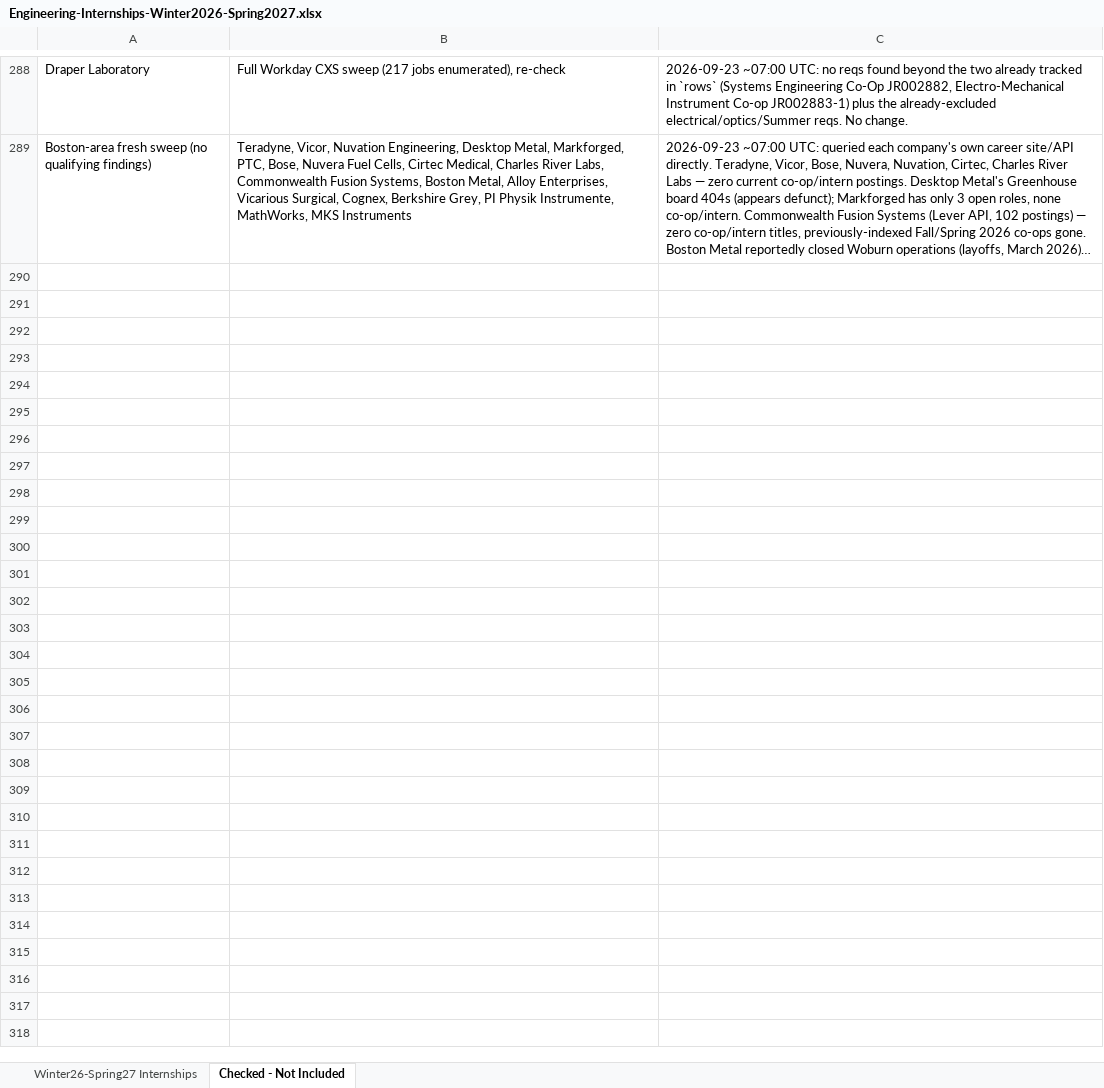
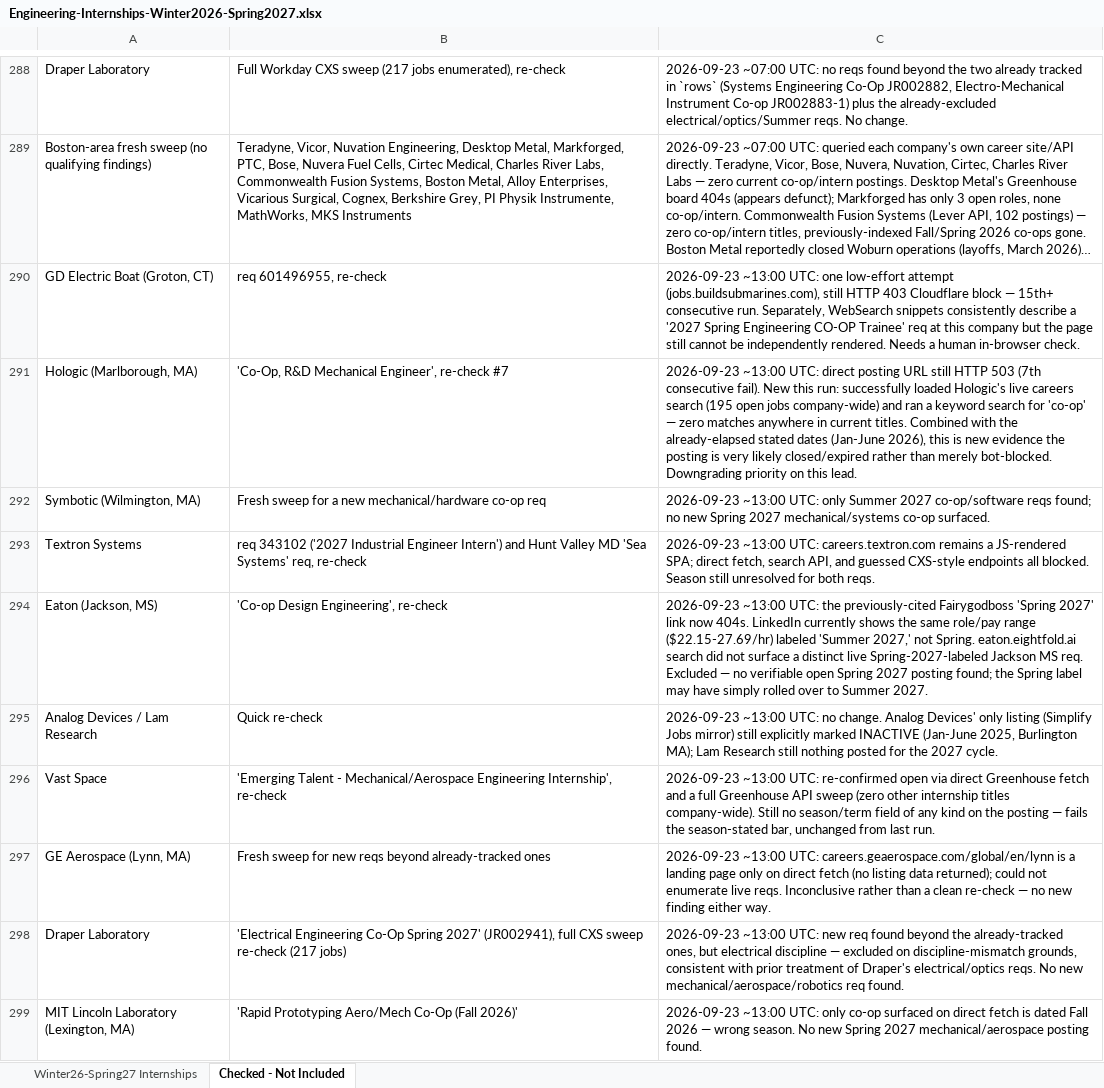
Before and after one commit to Svvipee/internship-tracker-2026, an Excel workbook: Engineering-Internships-Winter2026-Spring2027.xlsx, sheet Checked - Not Included, drawn as a sheet; only a part is shown, gaps mark what is left out; long unchanged cells end in …; values as stored, in another font and other column widths than the file's, no borders; the diff covers the shown part only; the diff names each change by its address in the sheet, - before the commit and + after, or states it on an @@ line.

```diff
--- a/Engineering-Internships-Winter2026-Spring2027.xlsx (sheet Checked - Not Included)
+++ b/Engineering-Internships-Winter2026-Spring2027.xlsx (sheet Checked - Not Included)
+row 290: GD Electric Boat (Groton, CT) | req 601496955, re-check | 2026-09-23 ~13:00 UTC: one low-effort attempt (jobs.buildsubmarines.com), still HTTP 403 Cloudflare block — 15th+ consecutive run. Separately, WebSearch snippets consistently describe a '2027 Spring Engineering CO-OP Trainee' req at this company but the page still cannot be independently rendered. Needs a human in-browser check.
+row 291: Hologic (Marlborough, MA) | 'Co-Op, R&D Mechanical Engineer', re-check #7 | 2026-09-23 ~13:00 UTC: direct posting URL still HTTP 503 (7th consecutive fail). New this run: successfully loaded Hologic's live careers search (195 open jobs company-wide) and ran a keyword search for 'co-op' — zero matches anywhere in current titles. Combined with the already-elapsed stated dates (Jan-June 2026), this is new evidence the posting is very likely closed/expired rather than merely bot-blocked. Downgrading priority on this lead.
+row 292: Symbotic (Wilmington, MA) | Fresh sweep for a new mechanical/hardware co-op req | 2026-09-23 ~13:00 UTC: only Summer 2027 co-op/software reqs found; no new Spring 2027 mechanical/systems co-op surfaced.
+row 293: Textron Systems | req 343102 ('2027 Industrial Engineer Intern') and Hunt Valley MD 'Sea Systems' req, re-check | 2026-09-23 ~13:00 UTC: careers.textron.com remains a JS-rendered SPA; direct fetch, search API, and guessed CXS-style endpoints all blocked. Season still unresolved for both reqs.
+row 294: Eaton (Jackson, MS) | 'Co-op Design Engineering', re-check | 2026-09-23 ~13:00 UTC: the previously-cited Fairygodboss 'Spring 2027' link now 404s. LinkedIn currently shows the same role/pay range ($22.15-27.69/hr) labeled 'Summer 2027,' not Spring. eaton.eightfold.ai search did not surface a distinct live Spring-2027-labeled Jackson MS req. Excluded — no verifiable open Spring 2027 posting found; the Spring label may have simply rolled over to Summer 2027.
+row 295: Analog Devices / Lam Research | Quick re-check | 2026-09-23 ~13:00 UTC: no change. Analog Devices' only listing (Simplify Jobs mirror) still explicitly marked INACTIVE (Jan-June 2025, Burlington MA); Lam Research still nothing posted for the 2027 cycle.
+row 296: Vast Space | 'Emerging Talent - Mechanical/Aerospace Engineering Internship', re-check | 2026-09-23 ~13:00 UTC: re-confirmed open via direct Greenhouse fetch and a full Greenhouse API sweep (zero other internship titles company-wide). Still no season/term field of any kind on the posting — fails the season-stated bar, unchanged from last run.
+row 297: GE Aerospace (Lynn, MA) | Fresh sweep for new reqs beyond already-tracked ones | 2026-09-23 ~13:00 UTC: careers.geaerospace.com/global/en/lynn is a landing page only on direct fetch (no listing data returned); could not enumerate live reqs. Inconclusive rather than a clean re-check — no new finding either way.
+row 298: Draper Laboratory | 'Electrical Engineering Co-Op Spring 2027' (JR002941), full CXS sweep re-check (217 jobs) | 2026-09-23 ~13:00 UTC: new req found beyond the already-tracked ones, but electrical discipline — excluded on discipline-mismatch grounds, consistent with prior treatment of Draper's electrical/optics reqs. No new mechanical/aerospace/robotics req found.
+row 299: MIT Lincoln Laboratory (Lexington, MA) | 'Rapid Prototyping Aero/Mech Co-Op (Fall 2026)' | 2026-09-23 ~13:00 UTC: only co-op surfaced on direct fetch is dated Fall 2026 — wrong season. No new Spring 2027 mechanical/aerospace posting found.
```
Also changed, not shown: 10 added rows elsewhere in this sheet, sheet Winter26-Spring27 Internships, 7 other files.
